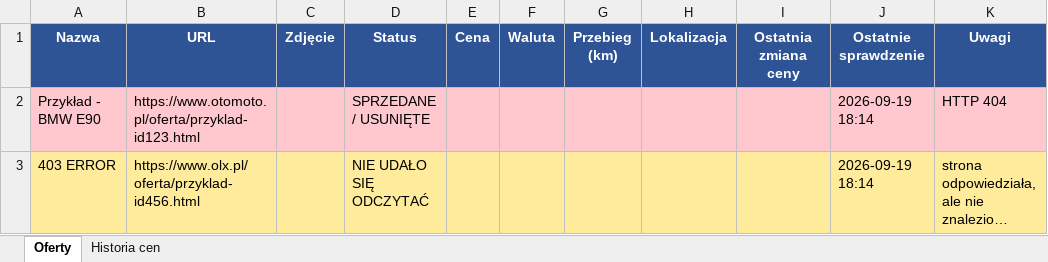
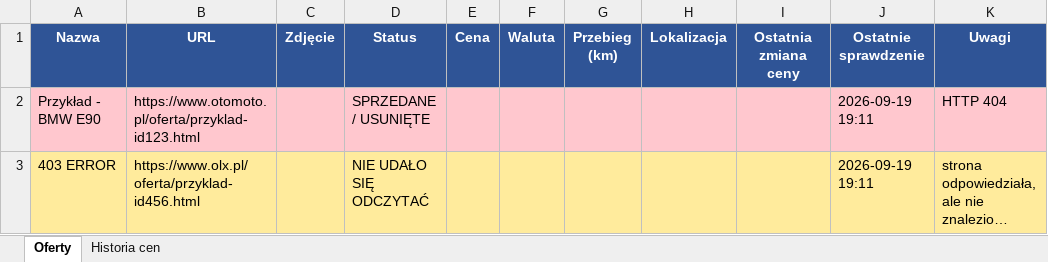
Before and after one commit to ziom124/carmonitor, an Excel workbook: tracker.xlsx, sheet Oferty, drawn as a sheet; long unchanged cells end in …; values as stored, in another font and other column widths than the file's, no borders; the diff names each change by its address in the sheet, - before the commit and + after, or states it on an @@ line.

```diff
--- a/tracker.xlsx (sheet Oferty)
+++ b/tracker.xlsx (sheet Oferty)
-J2:J3 (Ostatnie sprawdzenie): 2026-09-19 18:14
+J2:J3 (Ostatnie sprawdzenie): 2026-09-19 19:11
```
Also changed, not shown: 2 other files.
